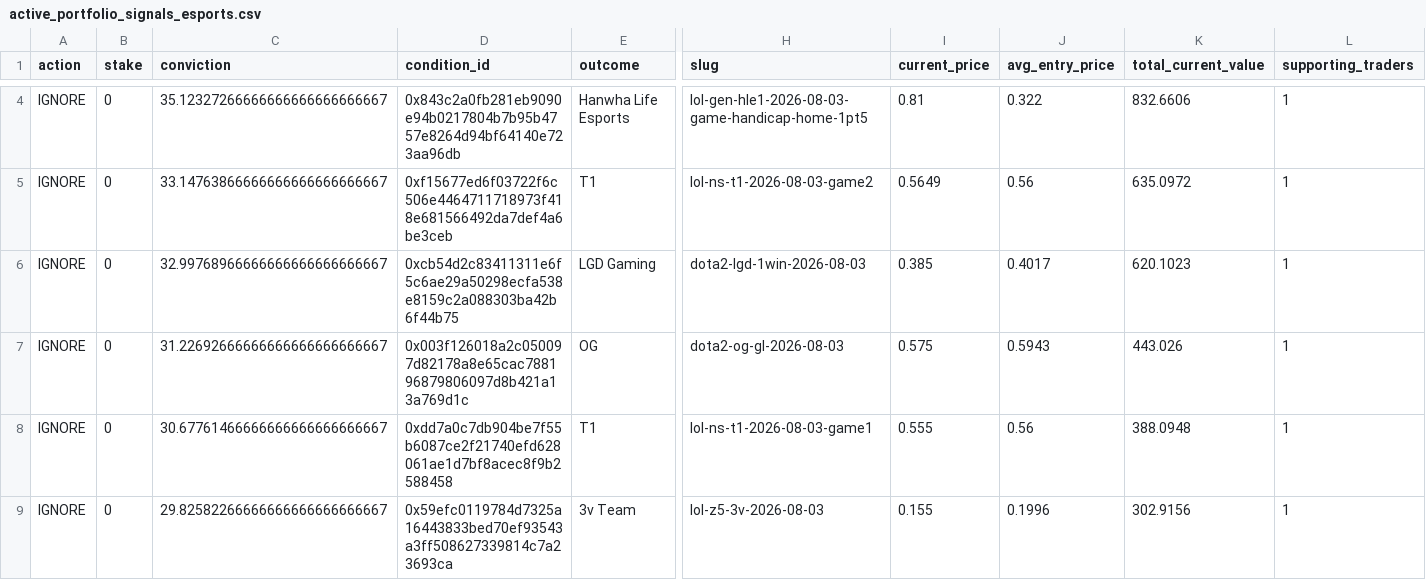
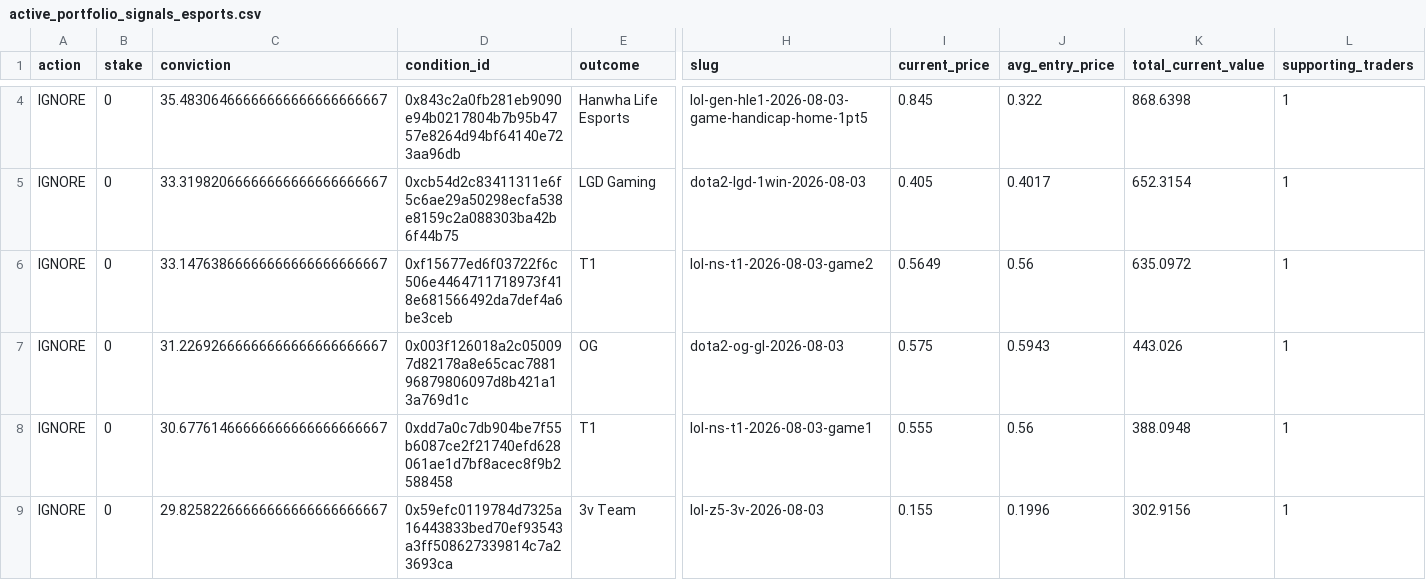
Before and after one commit to giuseppemineo685-beep/atlantis-polymarket-screening, a CSV file: outputs/active_portfolio_signals_esports.csv, drawn as a sheet; only a part is shown, gaps mark what is left out; removed rows and columns are numbered as before the commit, all else as after; rows hold the shown columns only; the diff covers the shown part only; the diff names each change by its address in the sheet, - before the commit and + after, or states it on an @@ line.

```diff
--- a/outputs/active_portfolio_signals_esports.csv
+++ b/outputs/active_portfolio_signals_esports.csv
-C4 (conviction): 35.12327266666666666666666667
+C4 (conviction): 35.48306466666666666666666667
-I4 (current_price): 0.81
+I4 (current_price): 0.845
-K4 (total_current_value): 832.6606
+K4 (total_current_value): 868.6398
+row 5: IGNORE | 0 | 33.31982066666666666666666667 | 0xcb54d2c83411311e6f5c6ae29a50298ecfa538e8159c2a088303ba42b6f44b75 | LGD Gaming | dota2-lgd-1win-2026-08-03 | 0.405 | 0.4017 | 652.3154 | 1
-row 6: IGNORE | 0 | 32.99768966666666666666666667 | 0xcb54d2c83411311e6f5c6ae29a50298ecfa538e8159c2a088303ba42b6f44b75 | LGD Gaming | dota2-lgd-1win-2026-08-03 | 0.385 | 0.4017 | 620.1023 | 1
```
Also changed, not shown: 2 added rows, 1 removed row and 9 edited cells elsewhere in this file, outputs/active_portfolio_signals.csv, outputs/trade_log.csv, 2 other files.
